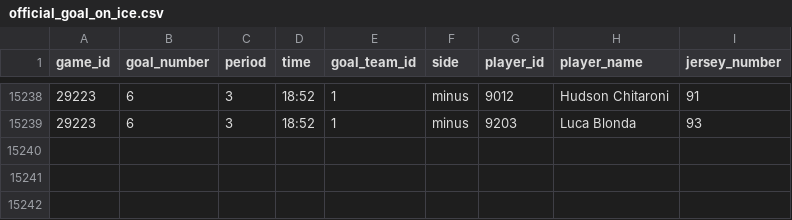
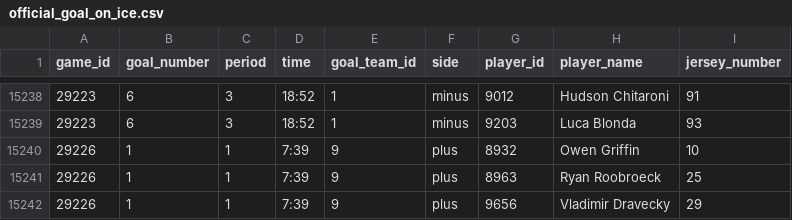
Before and after one commit to NoahCornish/IceIndex, a CSV file: data/games/2026-27/official_goal_on_ice.csv, drawn as a sheet; only a part is shown, gaps mark what is left out; the diff names each change by its address in the sheet, - before the commit and + after, or states it on an @@ line.

```diff
--- a/data/games/2026-27/official_goal_on_ice.csv
+++ b/data/games/2026-27/official_goal_on_ice.csv
+row 15240: 29226 | 1 | 1 | 7:39 | 9 | plus | 8932 | Owen Griffin | 10
+row 15241: 29226 | 1 | 1 | 7:39 | 9 | plus | 8963 | Ryan Roobroeck | 25
+row 15242: 29226 | 1 | 1 | 7:39 | 9 | plus | 9656 | Vladimir Dravecky | 29
```
Also changed, not shown: data/games/2026-27/official_penalties.csv, data/games/2026-27/official_scoring_plays.csv, 22 other files.
